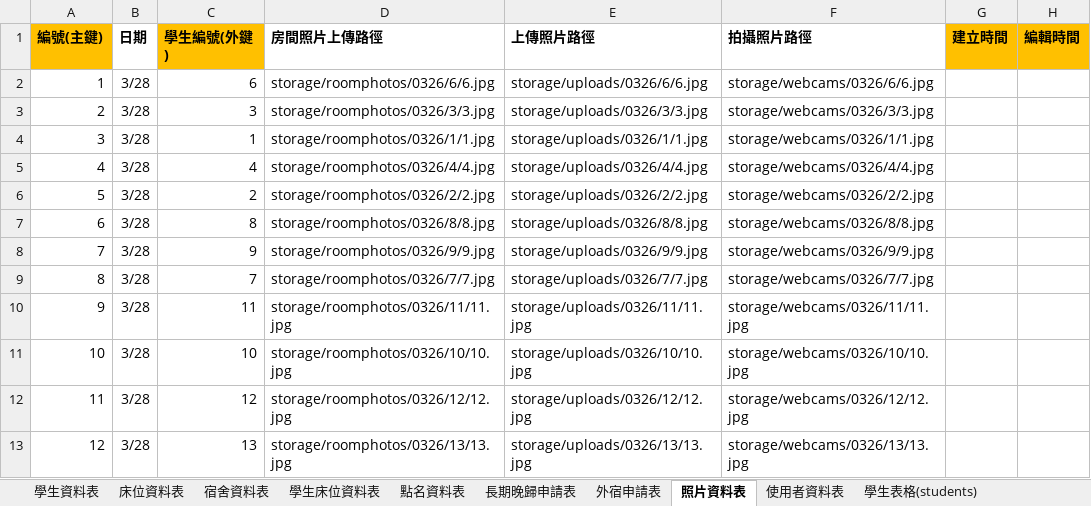
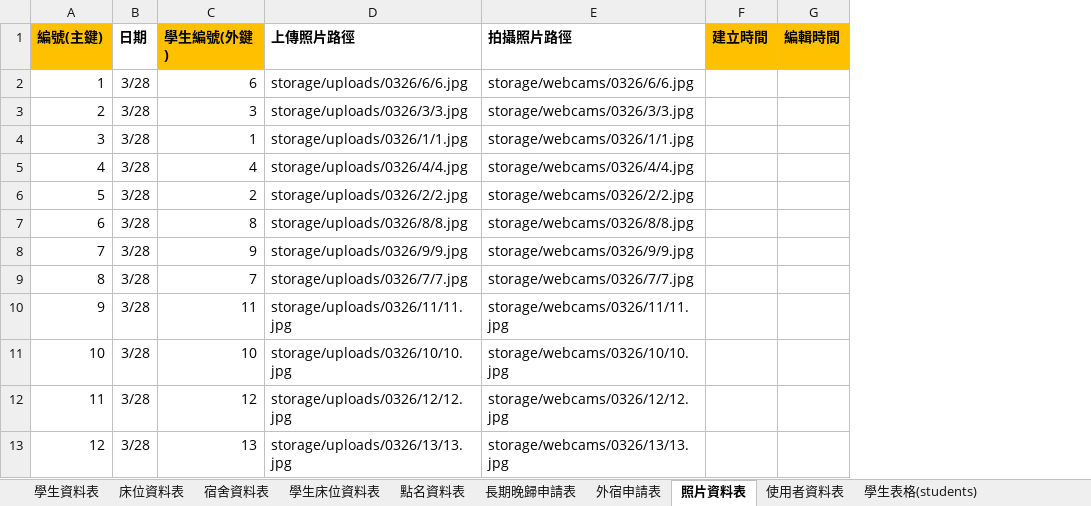
Before and after one commit to a1357422/team01, an Excel workbook: 第一組宿舍管理系統.xlsx, sheet 照片資料表, drawn as a sheet; only a part is shown; values as stored, in another font and other column widths than the file's, no borders; the diff names each change by its address in the sheet, - before the commit and + after, or states it on an @@ line.

Commit message:
excel修改

```diff
--- a/第一組宿舍管理系統.xlsx (sheet 照片資料表)
+++ b/第一組宿舍管理系統.xlsx (sheet 照片資料表)
-column D (房間照片上傳路徑), rows 2-13: storage/roomphotos/0326/6/6.jpg | storage/roomphotos/0326/3/3.jpg | storage/roomphotos/0326/1/1.jpg | storage/roomphotos/0326/4/4.jpg | storage/roomphotos/0326/2/2.jpg | storage/roomphotos/0326/8/8.jpg | storage/roomphotos/0326/9/9.jpg | storage/roomphotos/0326/7/7.jpg | storage/roomphotos/0326/11/11.jpg | storage/roomphotos/0326/10/10.jpg | storage/roomphotos/0326/12/12.jpg | storage/roomphotos/0326/13/13.jpg
```
Also changed, not shown: sheet 照片表格(phohos).
